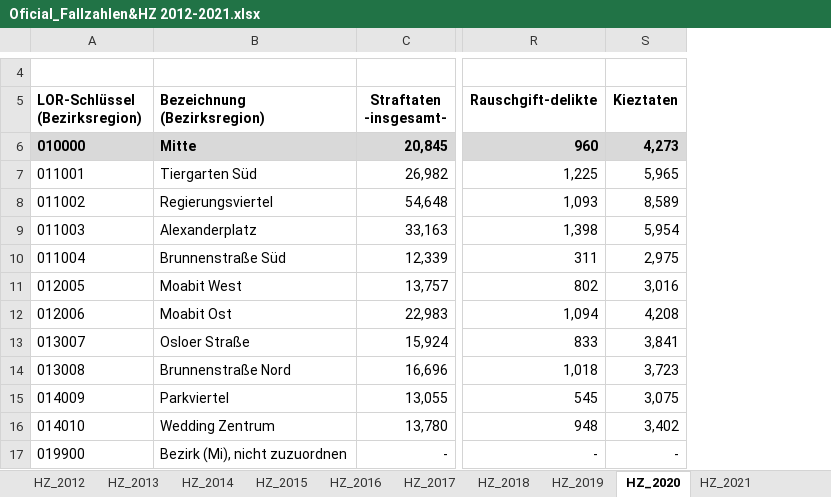
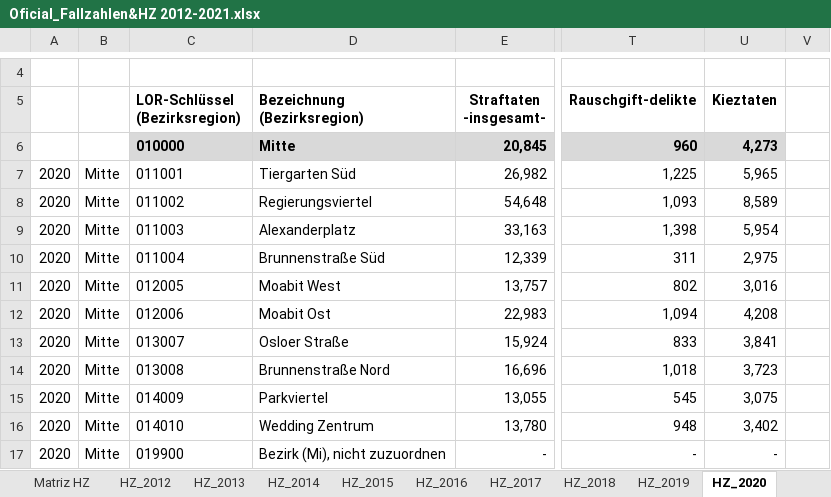
Before and after one commit to cmvaleria/Mid_bootcamp_project, an Excel workbook: Data/Raw/WHAT/Oficial_Fallzahlen&HZ 2012-2021.xlsx, sheet HZ_2020, drawn as a sheet; only a part is shown, gaps mark what is left out; values as stored, in another font and other column widths than the file's, no borders; conditional formats not drawn; the diff names each change by its address in the sheet, - before the commit and + after, or states it on an @@ line.

```diff
--- a/Data/Raw/WHAT/Oficial_Fallzahlen&HZ 2012-2021.xlsx (sheet HZ_2020)
+++ b/Data/Raw/WHAT/Oficial_Fallzahlen&HZ 2012-2021.xlsx (sheet HZ_2020)
+sheet tab: Matriz HZ
+column A, rows 7-17: all 2020
+column B, rows 7-17: all Mitte
+column V, empty
```
Also changed, not shown: sheet Fallzahlen_2021, sheet HZ_2021, sheet HZ_2012, sheet HZ_2018, sheet HZ_2019, sheet HZ_2017, 5 more sheets, charts or pictures, Data/Cleaned/crimes_district.xlsx, Data/Raw/WHY_CORRELATIONS/Employment-regionaldaten-2019-erwerbstaetige.xlsx, 36 other files.
